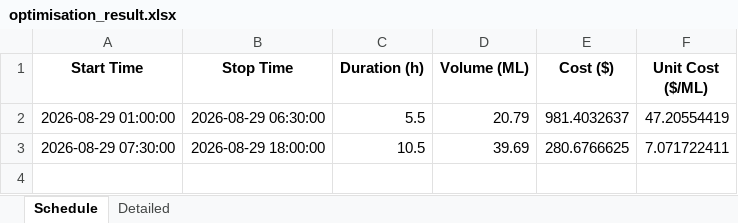
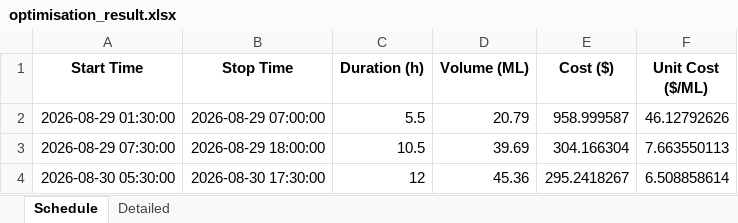
Before and after one commit to bwyLLAP/pump-optimisation-for-SHW, an Excel workbook: data/latest/optimisation_result.xlsx, sheet Schedule, drawn as a sheet; values as stored, in another font and other column widths than the file's, no borders; the diff names each change by its address in the sheet, - before the commit and + after, or states it on an @@ line.

```diff
--- a/data/latest/optimisation_result.xlsx (sheet Schedule)
+++ b/data/latest/optimisation_result.xlsx (sheet Schedule)
-A2 (Start Time): 2026-08-29 01:00:00
+A2 (Start Time): 2026-08-29 01:30:00
-B2 (Stop Time): 2026-08-29 06:30:00
+B2 (Stop Time): 2026-08-29 07:00:00
-E2 (Cost ($)): 981.4032637
+E2 (Cost ($)): 958.999587
-F2 (Unit Cost ($/ML)): 47.20554419
+F2 (Unit Cost ($/ML)): 46.12792626
-E3 (Cost ($)): 280.6766625
+E3 (Cost ($)): 304.166304
-F3 (Unit Cost ($/ML)): 7.071722411
+F3 (Unit Cost ($/ML)): 7.663550113
+row 4: 2026-08-30 05:30:00 | 2026-08-30 17:30:00 | 12 | 45.36 | 295.2418267 | 6.508858614
```
Also changed, not shown: sheet Detailed, 3 other files.
